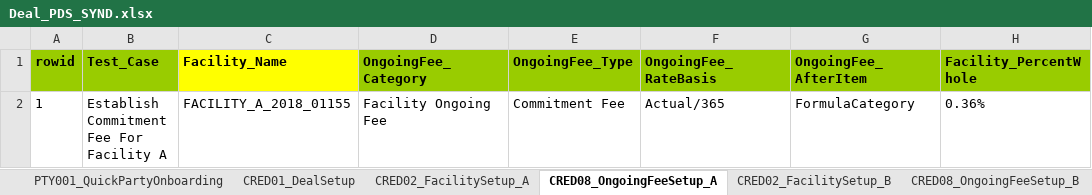
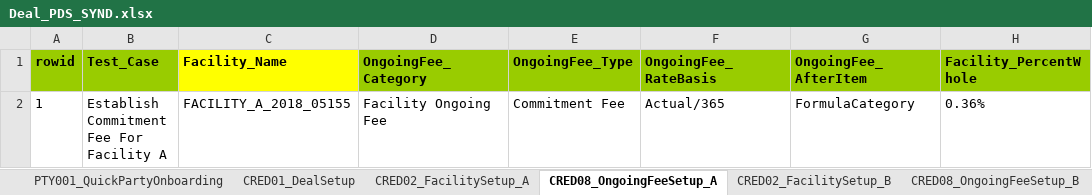
Before and after one commit to shirleenhong/automation-loan-application-cba, an Excel workbook: DataSet/NewUATDeals_DataSet/Deal_PDS_SYND.xlsx, sheet CRED08_OngoingFeeSetup_A, drawn as a sheet; only a part is shown; values as stored, in another font and other column widths than the file's, no borders; the diff names each change by its address in the sheet, - before the commit and + after, or states it on an @@ line.

```diff
--- a/DataSet/NewUATDeals_DataSet/Deal_PDS_SYND.xlsx (sheet CRED08_OngoingFeeSetup_A)
+++ b/DataSet/NewUATDeals_DataSet/Deal_PDS_SYND.xlsx (sheet CRED08_OngoingFeeSetup_A)
-C2 (Facility_Name): FACILITY_A_2018_01155
+C2 (Facility_Name): FACILITY_A_2018_05155
```
Also changed, not shown: sheet SERV01_LoanDrawdown, sheet CRED02_FacilitySetup_B, sheet CRED01_DealSetup, sheet CRED08_OngoingFeeSetup_B, sheet CRED02_FacilitySetup_A, 3 other files.
